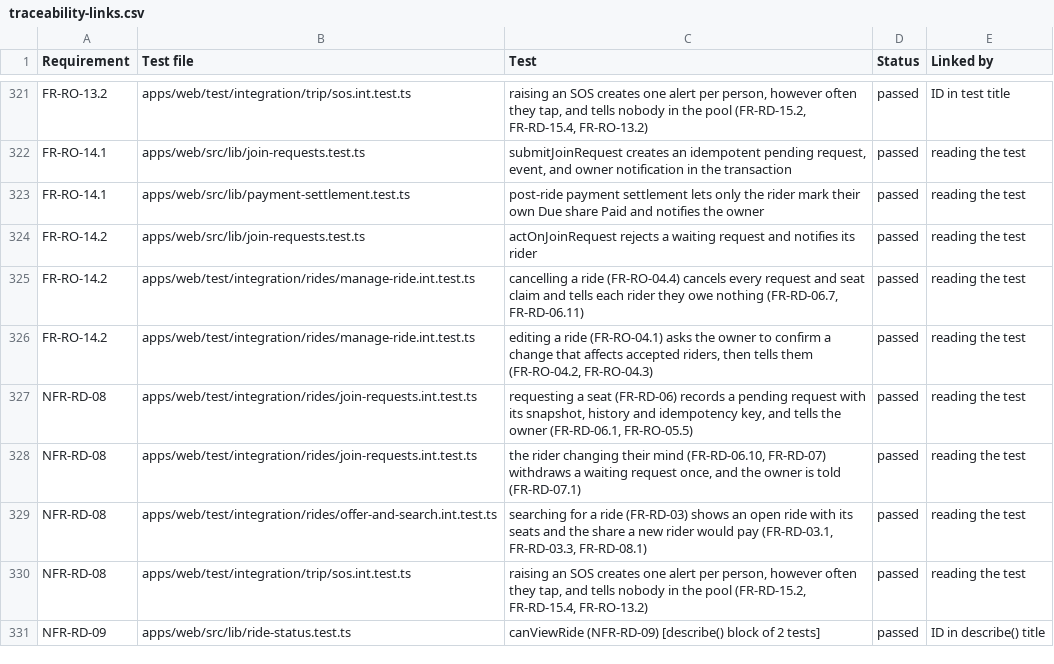
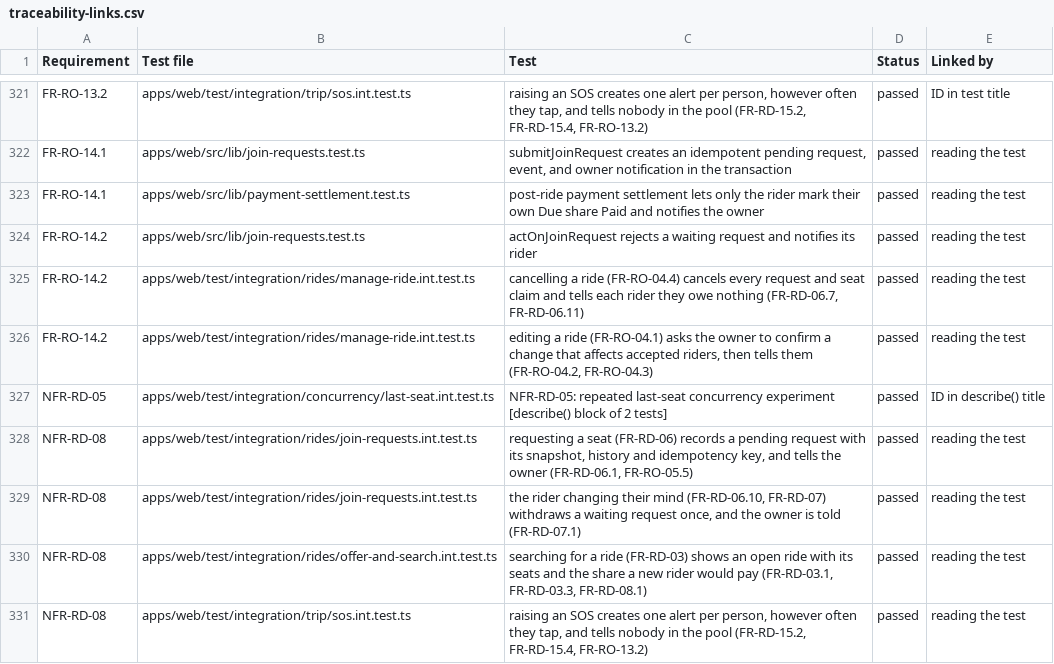
Before and after one commit to CS455-Carpooling/Campus_Ridepooling_Automation, a CSV file: Deliverables/D3/Traceability_Matrix/traceability-links.csv, drawn as a sheet; only a part is shown, gaps mark what is left out; the shorter side is filled out with more unchanged rows.

```diff
--- a/Deliverables/D3/Traceability_Matrix/traceability-links.csv
+++ b/Deliverables/D3/Traceability_Matrix/traceability-links.csv
@@ -326,2 +326,3 @@
 "FR-RO-14.2","apps/web/test/integration/rides/manage-ride.int.test.ts","editing a ride (FR-RO-04.1) asks the owner to confirm a change that affects accepted riders, then tells them (FR-RO-04.2, FR-RO-04.3)","passed","reading the test"
+"NFR-RD-05","apps/web/test/integration/concurrency/last-seat.int.test.ts","NFR-RD-05: repeated last-seat concurrency experiment [describe() block of 2 tests]","passed","ID in describe() title"
 "NFR-RD-08","apps/web/test/integration/rides/join-requests.int.test.ts","requesting a seat (FR-RD-06) records a pending request with its snapshot, history and idempotency key, and tells the owner (FR-RD-06.1, FR-RO-05.5)","passed","reading the test"
```
Also changed, not shown: Deliverables/D3/Traceability_Matrix/traceability-matrix.csv, 17 other files.
